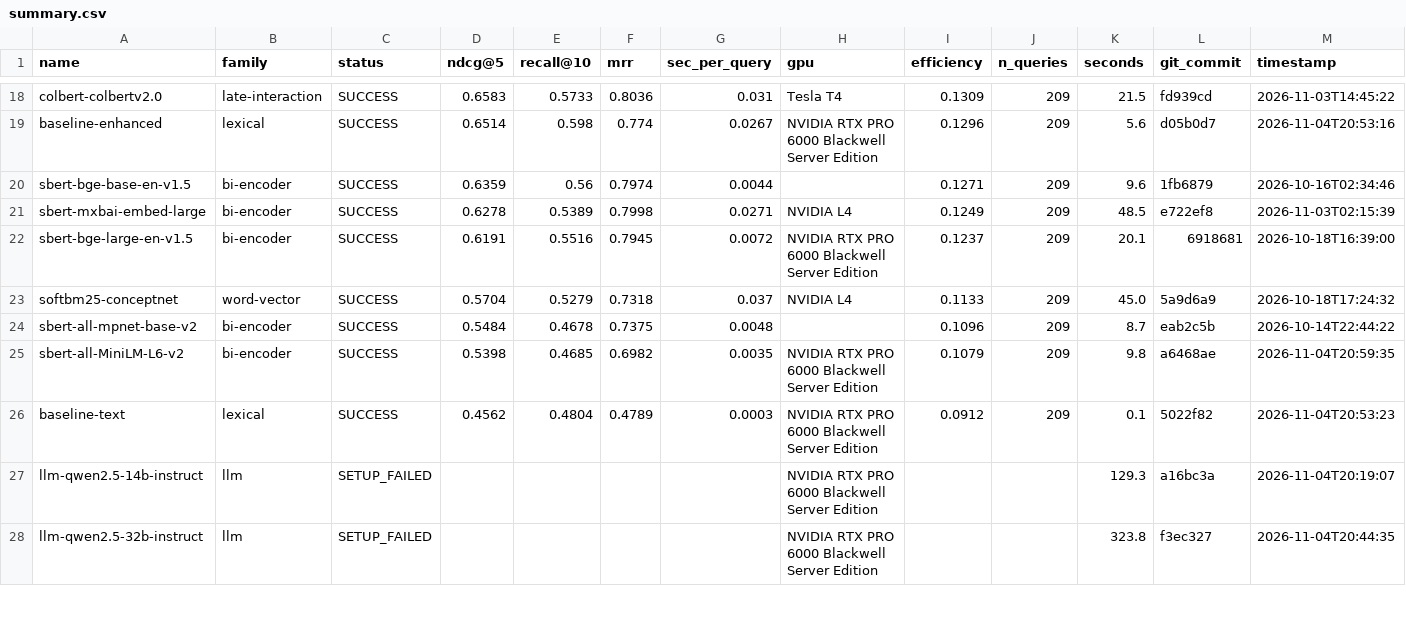
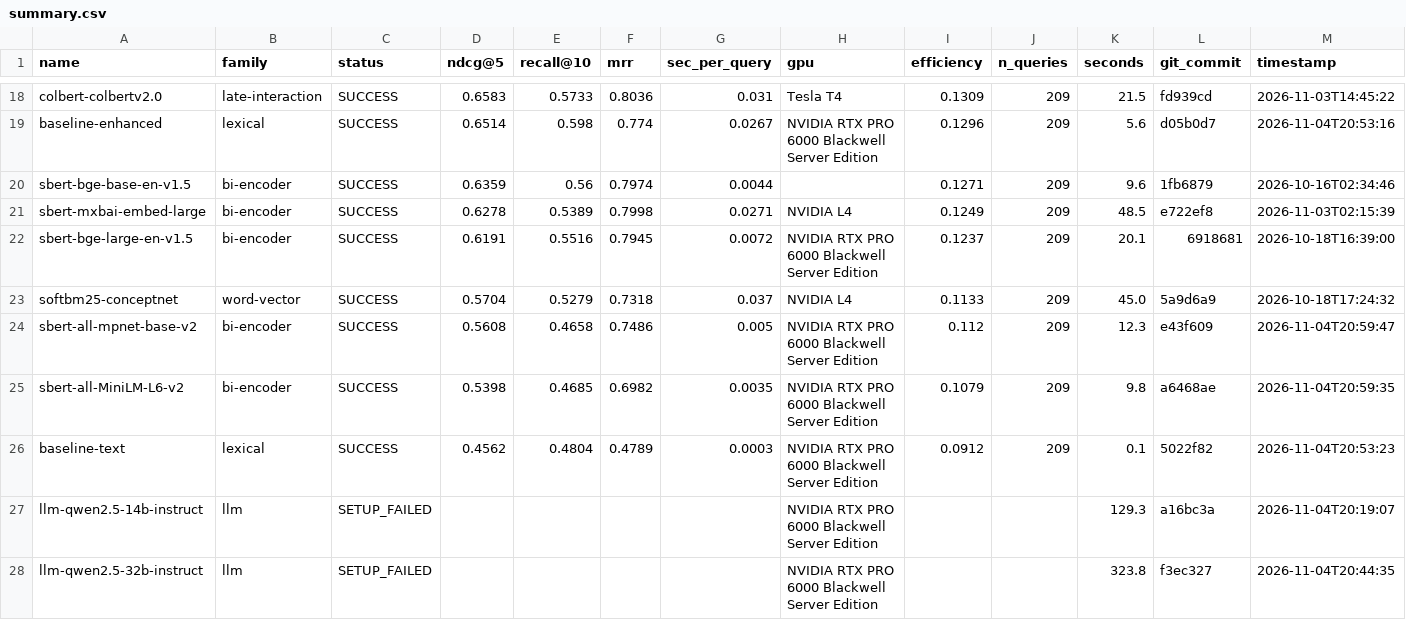
Before and after one commit to ahsank/restaurant-search, a CSV file: research/agent/summary.csv, drawn as a sheet; only a part is shown, gaps mark what is left out; the diff names each change by its address in the sheet, - before the commit and + after, or states it on an @@ line.

Commit message:
Agent iter 97: run_experiment sbert-all-mpnet-base-v2

```diff
--- a/research/agent/summary.csv
+++ b/research/agent/summary.csv
-D24 (ndcg@5): 0.5484
+D24 (ndcg@5): 0.5608
-E24 (recall@10): 0.4678
+E24 (recall@10): 0.4658
-F24 (mrr): 0.7375
+F24 (mrr): 0.7486
-G24 (sec_per_query): 0.0048
+G24 (sec_per_query): 0.005
-H24 (gpu): (empty)
+H24 (gpu): NVIDIA RTX PRO 6000 Blackwell Server Edition
-I24 (efficiency): 0.1096
+I24 (efficiency): 0.112
-K24 (seconds): 8.7
+K24 (seconds): 12.3
-L24 (git_commit): eab2c5b
+L24 (git_commit): e43f609
-M24 (timestamp): 2026-10-14T22:44:22
+M24 (timestamp): 2026-11-04T20:59:47
```
Also changed, not shown: 6 other files.
